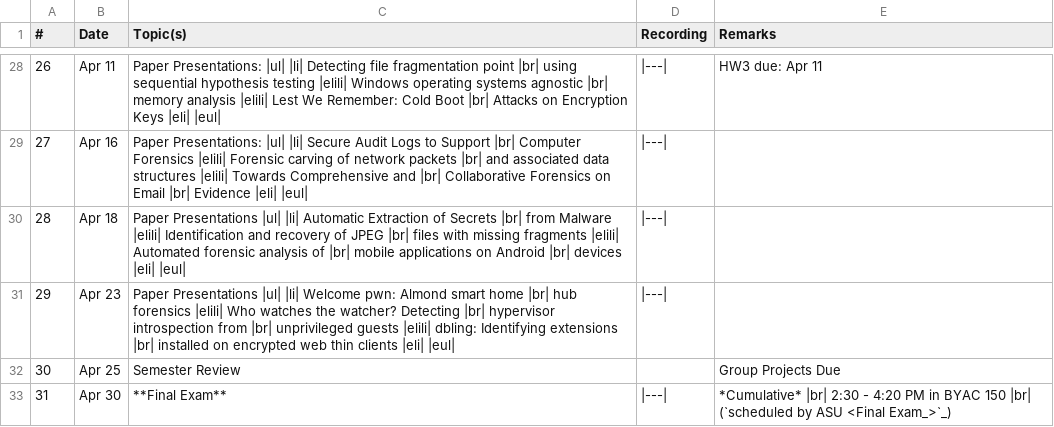
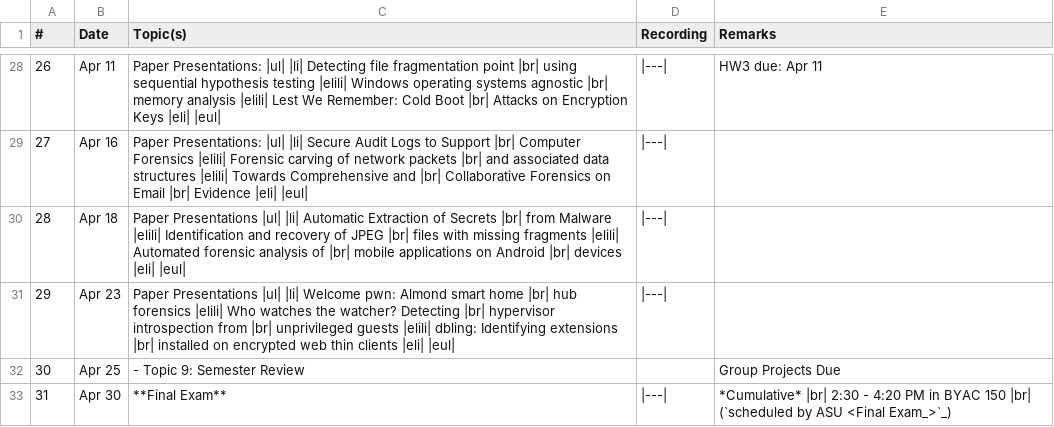
Before and after one commit to mmabey/mmabey.github.io, a CSV file: cse469s19/schedule.csv, drawn as a sheet; only a part is shown, gaps mark what is left out.

Commit message:
Semester Review slides

```diff
--- a/cse469s19/schedule.csv
+++ b/cse469s19/schedule.csv
@@ -31,3 +31,3 @@
  29, "Apr 23",  "Paper Presentations |ul| |li| Welcome pwn: Almond smart home |br| hub forensics |elili| Who watches the watcher? Detecting |br| hypervisor introspection from |br| unprivileged guests |elili| dbling: Identifying extensions |br| installed on encrypted web thin clients |eli| |eul|", "|---|"
- 30, "Apr 25",  "Semester Review", "", "Group Projects Due"
+ 30, "Apr 25",  "- Topic 9: Semester Review", "", "Group Projects Due"
  31, "Apr 30",  "**Final Exam**", "|---|", "*Cumulative* |br| 2:30 - 4:20 PM in BYAC 150 |br| (`scheduled by ASU <Final Exam_>`_)"
```
Also changed, not shown: 2 other files.
